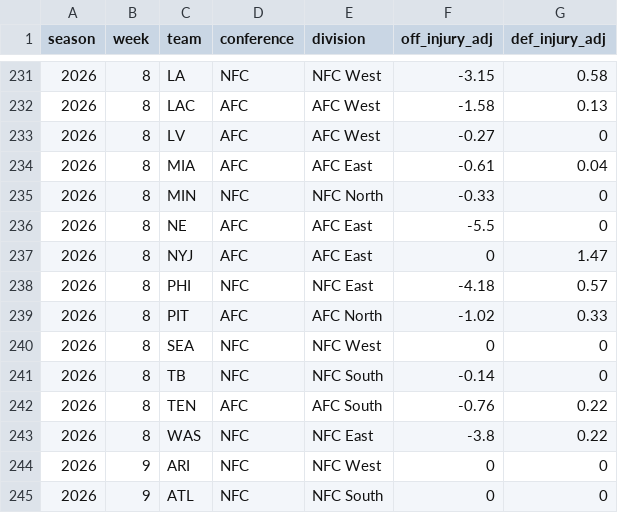
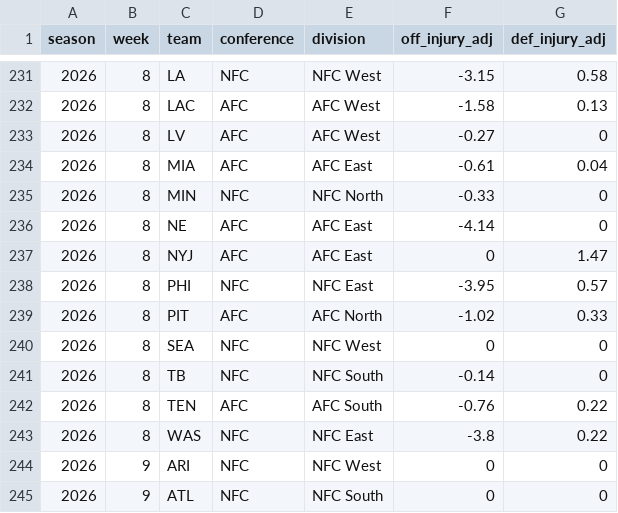
Before and after one commit to rogerroot01/NFL-projections, a CSV file: data/hiddengame_future_team_injury_adjustments_2026.csv, drawn as a sheet; only a part is shown, gaps mark what is left out.

```diff
--- a/data/hiddengame_future_team_injury_adjustments_2026.csv
+++ b/data/hiddengame_future_team_injury_adjustments_2026.csv
@@ -235,5 +235,5 @@ season,week,team,conference,division,off_injury_adj,def_injury_adj
 2026,8,MIN,NFC,NFC North,-0.33,0
-2026,8,NE,AFC,AFC East,-5.5,0
+2026,8,NE,AFC,AFC East,-4.14,0
 2026,8,NYJ,AFC,AFC East,0,1.47
-2026,8,PHI,NFC,NFC East,-4.18,0.57
+2026,8,PHI,NFC,NFC East,-3.95,0.57
 2026,8,PIT,AFC,AFC North,-1.02,0.33
```
Also changed, not shown: data/forecast_team_off_def_injuries_2026.csv, 1 other file.
